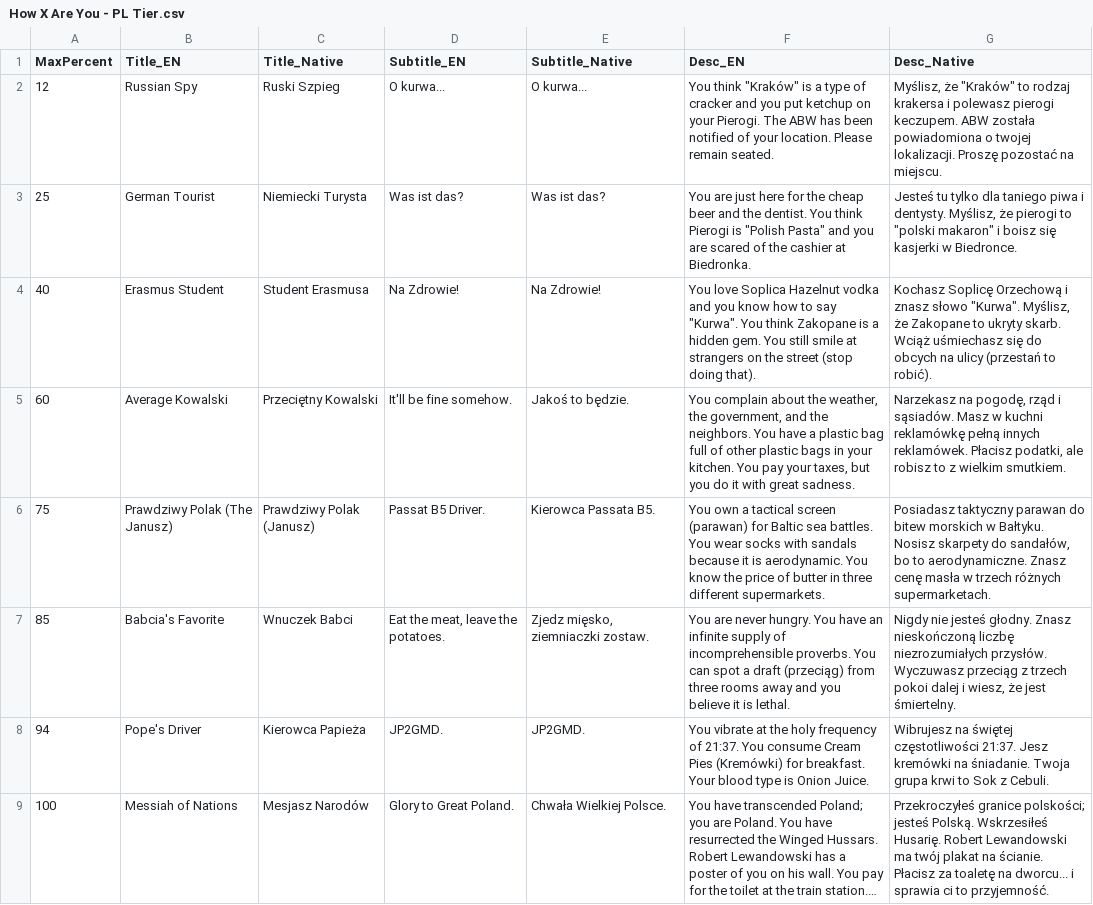
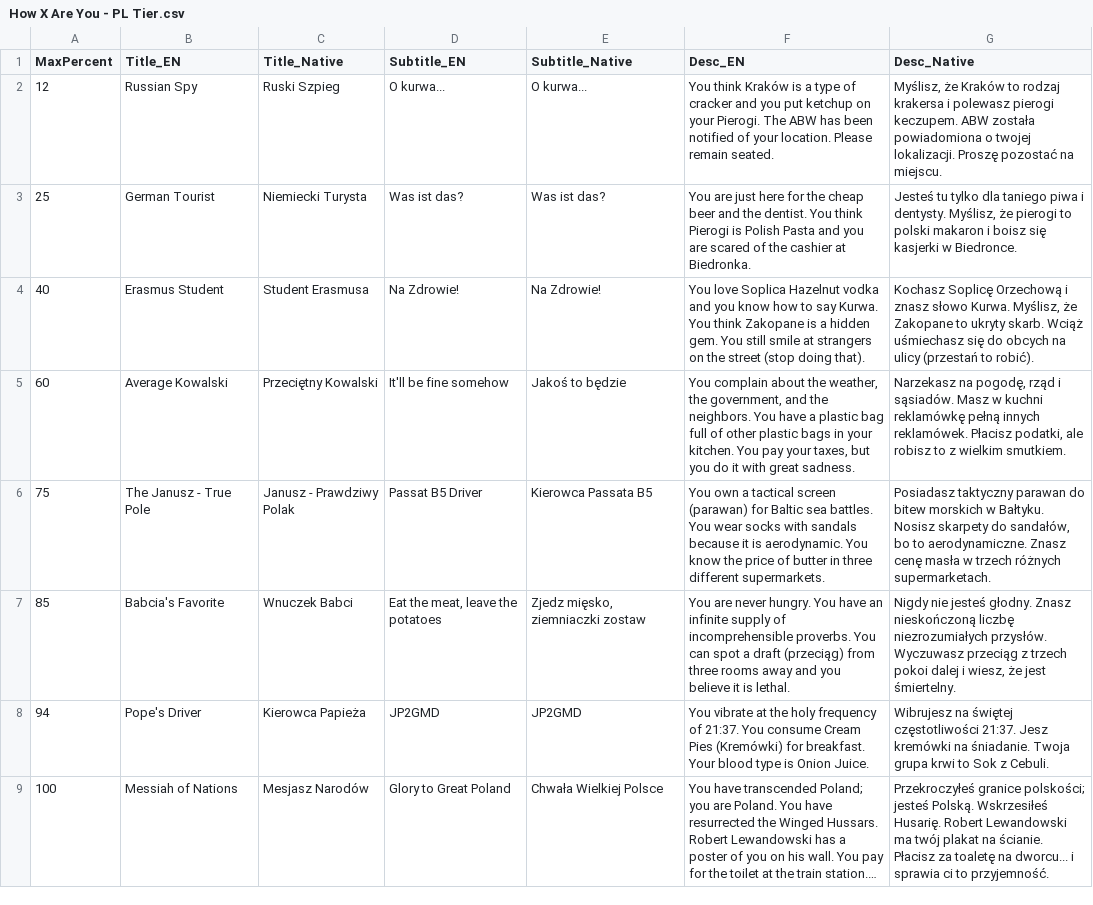
Before and after one commit to kerem-sirin/how-x-are-you, a CSV file: Assets/Data/PL/How X Are You - PL Tier.csv, drawn as a sheet; long unchanged cells end in …; the diff names each change by its address in the sheet, - before the commit and + after, or states it on an @@ line.

```diff
--- a/Assets/Data/PL/How X Are You - PL Tier.csv
+++ b/Assets/Data/PL/How X Are You - PL Tier.csv
-F2 (Desc_EN): You think "Kraków" is a…
+F2 (Desc_EN): You think Kraków is a…
-G2 (Desc_Native): Myślisz, że "Kraków" to rodzaj…
+G2 (Desc_Native): Myślisz, że Kraków to rodzaj…
-F3 (Desc_EN): …Pierogi is "Polish Pasta" and you…
+F3 (Desc_EN): …Pierogi is Polish Pasta and you…
-G3 (Desc_Native): …pierogi to "polski makaron" i boisz…
+G3 (Desc_Native): …pierogi to polski makaron i boisz…
-F4 (Desc_EN): …to say "Kurwa". You think…
+F4 (Desc_EN): …to say Kurwa. You think…
-G4 (Desc_Native): …znasz słowo "Kurwa". Myślisz, że…
+G4 (Desc_Native): …znasz słowo Kurwa. Myślisz, że…
-D5 (Subtitle_EN): It'll be fine somehow.
+D5 (Subtitle_EN): It'll be fine somehow
-E5 (Subtitle_Native): Jakoś to będzie.
+E5 (Subtitle_Native): Jakoś to będzie
-B6 (Title_EN): Prawdziwy Polak (The Janusz)
+B6 (Title_EN): The Janusz - True Pole
-C6 (Title_Native): Prawdziwy Polak (Janusz)
+C6 (Title_Native): Janusz - Prawdziwy Polak
-D6 (Subtitle_EN): Passat B5 Driver.
+D6 (Subtitle_EN): Passat B5 Driver
-E6 (Subtitle_Native): Kierowca Passata B5.
+E6 (Subtitle_Native): Kierowca Passata B5
-D7 (Subtitle_EN): Eat the meat, leave the potatoes.
+D7 (Subtitle_EN): Eat the meat, leave the potatoes
-E7 (Subtitle_Native): Zjedz mięsko, ziemniaczki zostaw.
+E7 (Subtitle_Native): Zjedz mięsko, ziemniaczki zostaw
-D8 (Subtitle_EN): JP2GMD.
+D8 (Subtitle_EN): JP2GMD
-E8 (Subtitle_Native): JP2GMD.
+E8 (Subtitle_Native): JP2GMD
-D9 (Subtitle_EN): Glory to Great Poland.
+D9 (Subtitle_EN): Glory to Great Poland
-E9 (Subtitle_Native): Chwała Wielkiej Polsce.
+E9 (Subtitle_Native): Chwała Wielkiej Polsce
```
Also changed, not shown: Assets/Data/PL/How X Are You - PL Quiz.csv, 53 other files.
